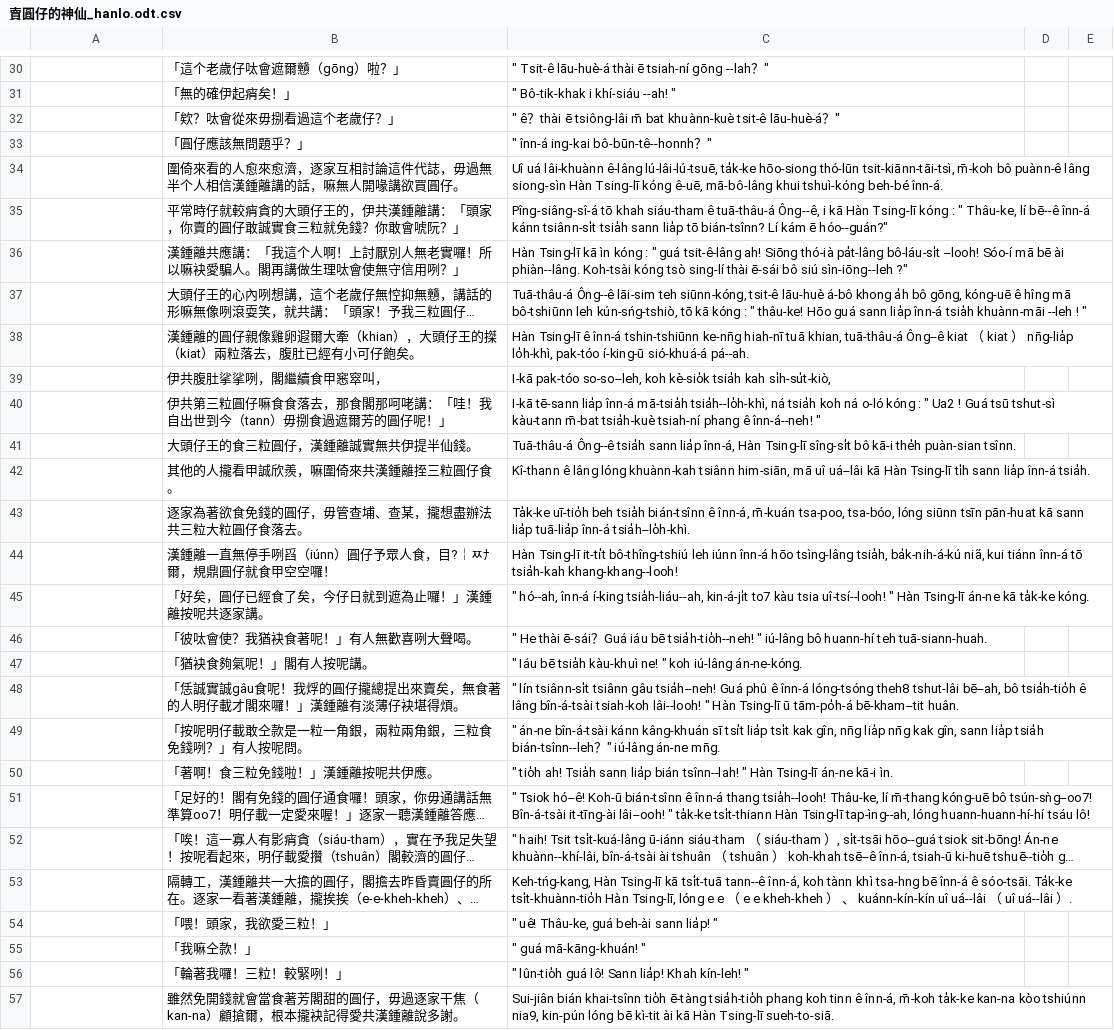
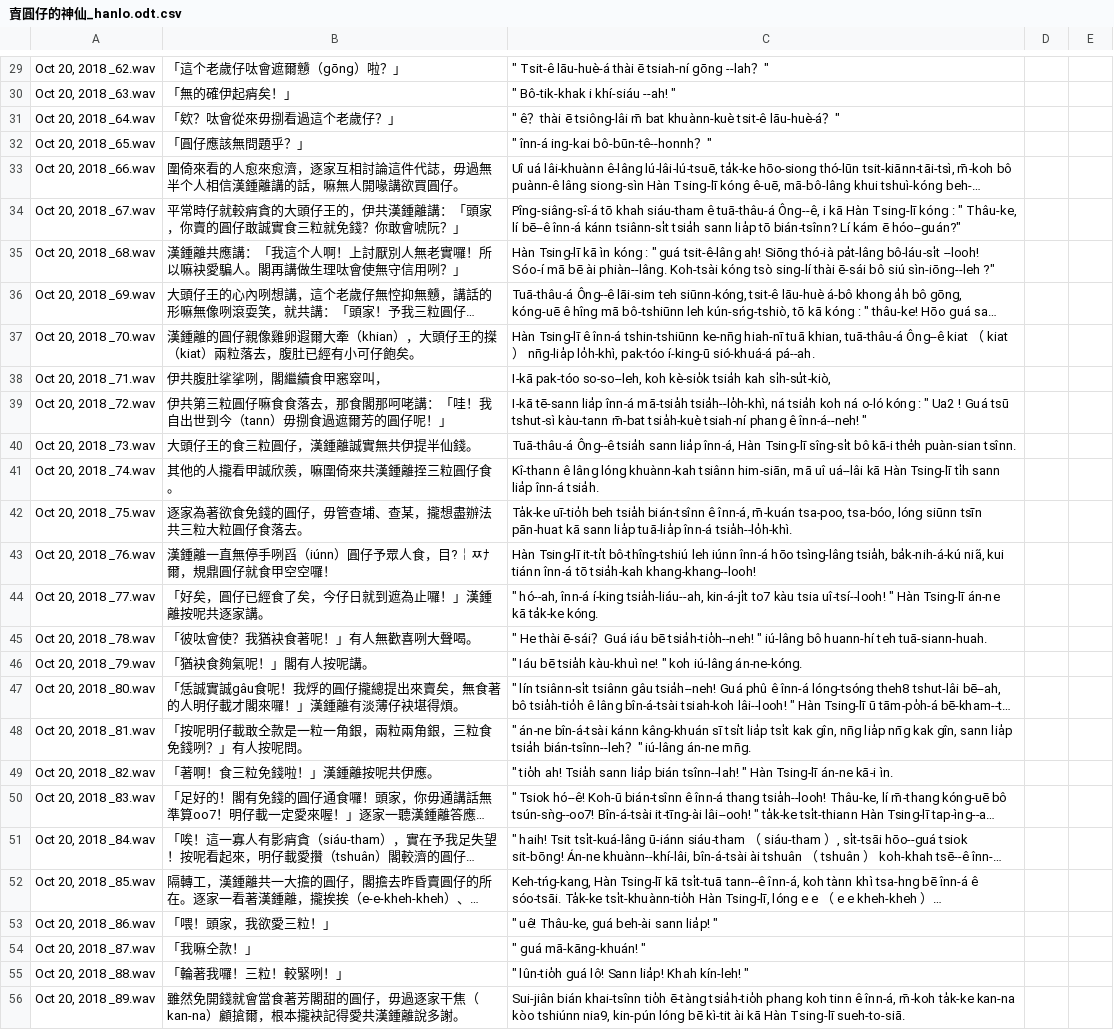
Before and after one commit to i3thuan5/SuiSiann-KauTui, a CSV file: csv/賣圓仔的神仙_hanlo.odt.csv, drawn as a sheet; only a part is shown, gaps mark what is left out; long unchanged cells end in …; addresses are those after the commit; the diff covers the shown part only; the diff names each change by its address in the sheet, - before the commit and + after, or states it on an @@ line.

```diff
--- a/csv/賣圓仔的神仙_hanlo.odt.csv
+++ b/csv/賣圓仔的神仙_hanlo.odt.csv
-A29: (empty)
+A29: Oct 20, 2018 _62.wav
-A30: (empty)
+A30: Oct 20, 2018 _63.wav
-A31: (empty)
+A31: Oct 20, 2018 _64.wav
-A32: (empty)
+A32: Oct 20, 2018 _65.wav
-A33: (empty)
+A33: Oct 20, 2018 _66.wav
-A34: (empty)
+A34: Oct 20, 2018 _67.wav
-A35: (empty)
+A35: Oct 20, 2018 _68.wav
-A36: (empty)
+A36: Oct 20, 2018 _69.wav
-A37: (empty)
+A37: Oct 20, 2018 _70.wav
-A38: (empty)
+A38: Oct 20, 2018 _71.wav
-A39: (empty)
+A39: Oct 20, 2018 _72.wav
-A40: (empty)
+A40: Oct 20, 2018 _73.wav
-A41: (empty)
+A41: Oct 20, 2018 _74.wav
-A42: (empty)
+A42: Oct 20, 2018 _75.wav
-A43: (empty)
+A43: Oct 20, 2018 _76.wav
-A44: (empty)
+A44: Oct 20, 2018 _77.wav
-A45: (empty)
+A45: Oct 20, 2018 _78.wav
-A46: (empty)
+A46: Oct 20, 2018 _79.wav
-A47: (empty)
+A47: Oct 20, 2018 _80.wav
-A48: (empty)
+A48: Oct 20, 2018 _81.wav
-A49: (empty)
+A49: Oct 20, 2018 _82.wav
-A50: (empty)
+A50: Oct 20, 2018 _83.wav
-A51: (empty)
+A51: Oct 20, 2018 _84.wav
-A52: (empty)
+A52: Oct 20, 2018 _85.wav
-A53: (empty)
+A53: Oct 20, 2018 _86.wav
-A54: (empty)
+A54: Oct 20, 2018 _87.wav
-A55: (empty)
+A55: Oct 20, 2018 _88.wav
-A56: (empty)
+A56: Oct 20, 2018 _89.wav
```
Also changed, not shown: 2 added rows, 2 removed rows and 69 edited cells elsewhere in this file.
